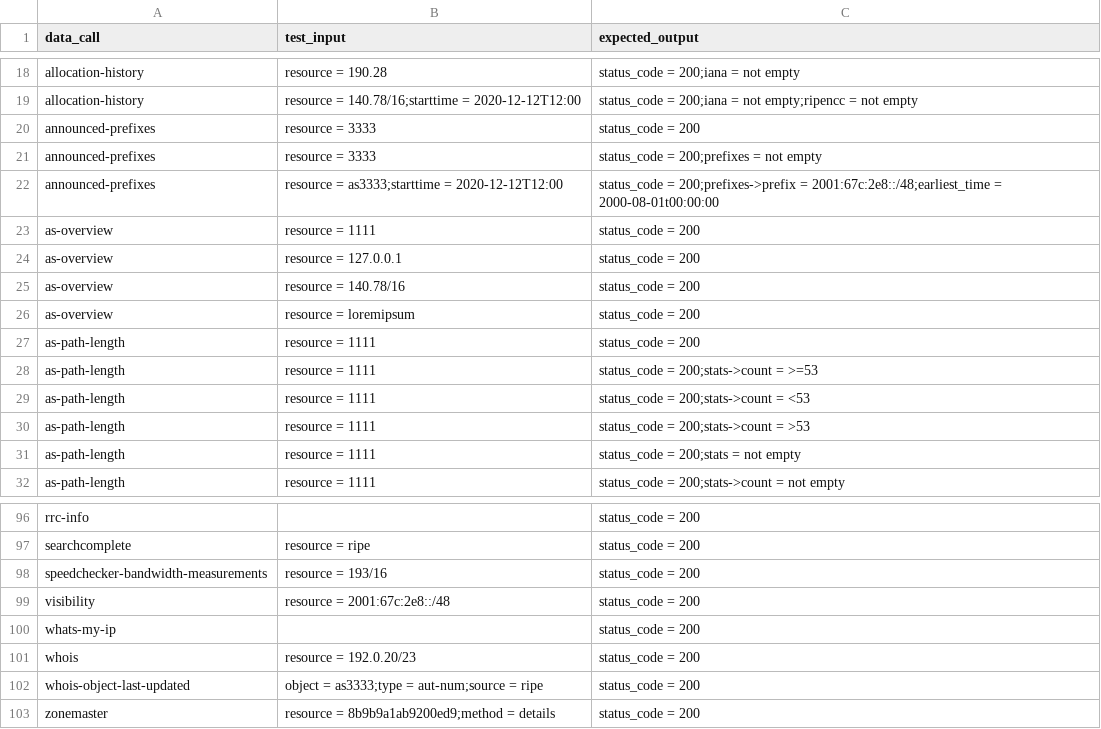
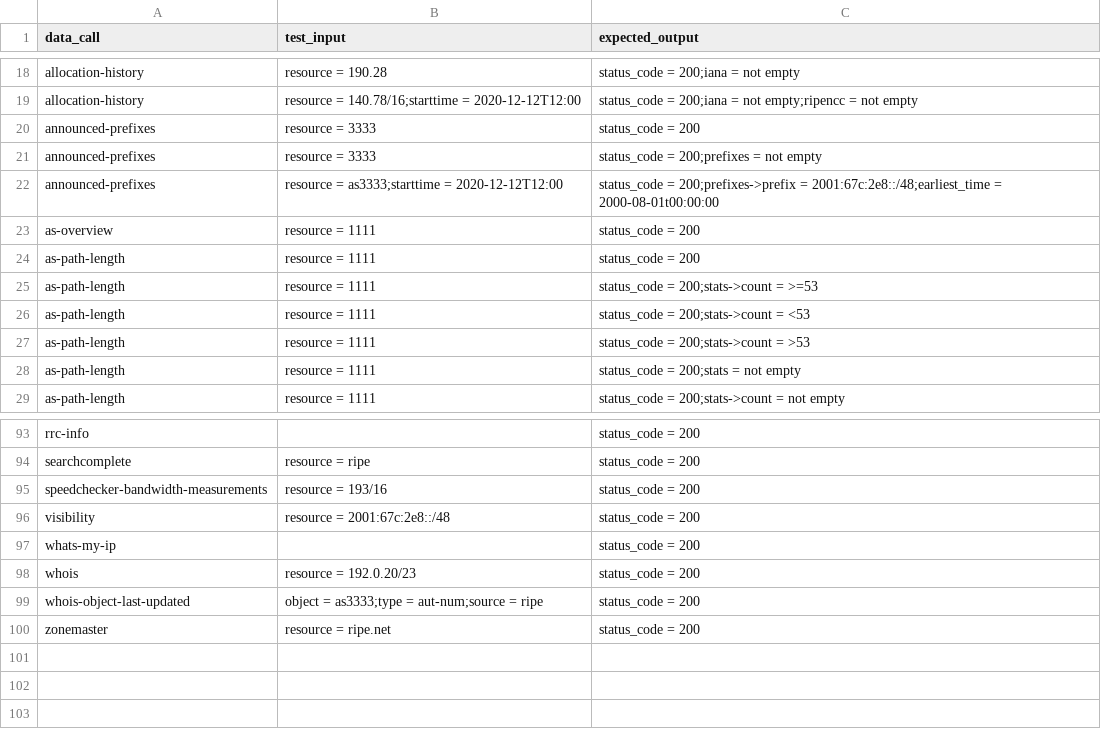
Before and after one commit to bahadirbasaran/TESTstat, a CSV file: data/cicd_test_cases.csv, drawn as a sheet; only a part is shown, gaps mark what is left out.

Commit message:
zonemaster test case changed

```diff
--- a/data/cicd_test_cases.csv
+++ b/data/cicd_test_cases.csv
@@ -23,5 +23,2 @@ announced-prefixes,resource = as3333;starttime = 2020-12-12T12:00,status_code =
 as-overview,resource = 1111,status_code = 200
-as-overview,resource = 127.0.0.1,status_code = 200
-as-overview,resource = 140.78/16,status_code = 200
-as-overview,resource = loremipsum,status_code = 200
 as-path-length,resource = 1111,status_code = 200
@@ -102,2 +99,2 @@ whois,resource = 192.0.20/23,status_code = 200
 whois-object-last-updated,object = as3333;type = aut-num;source = ripe,status_code = 200
-zonemaster,resource = 8b9b9a1ab9200ed9;method = details,status_code = 200
+zonemaster,resource = ripe.net,status_code = 200
```
